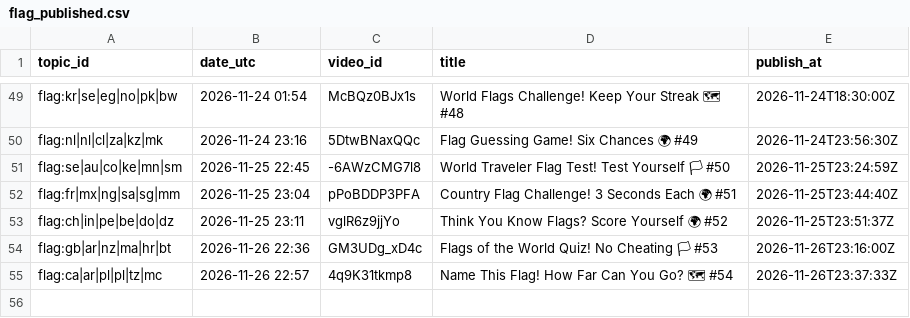
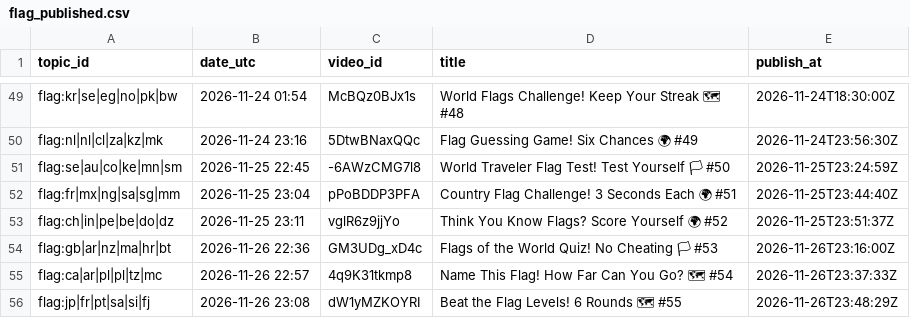
Before and after one commit to olgunkadirgulhan/marble-race, a CSV file: records/flag_published.csv, drawn as a sheet; only a part is shown, gaps mark what is left out; the diff names each change by its address in the sheet, - before the commit and + after, or states it on an @@ line.

Commit message:
flag: kayıt 2026-11-26-2308

```diff
--- a/records/flag_published.csv
+++ b/records/flag_published.csv
+row 56: flag:jp|fr|pt|sa|si|fj | 2026-11-26 23:08 | dW1yMZKOYRI | Beat the Flag Levels! 6 Rounds 🗺 #55 | 2026-11-26T23:48:29Z
```
